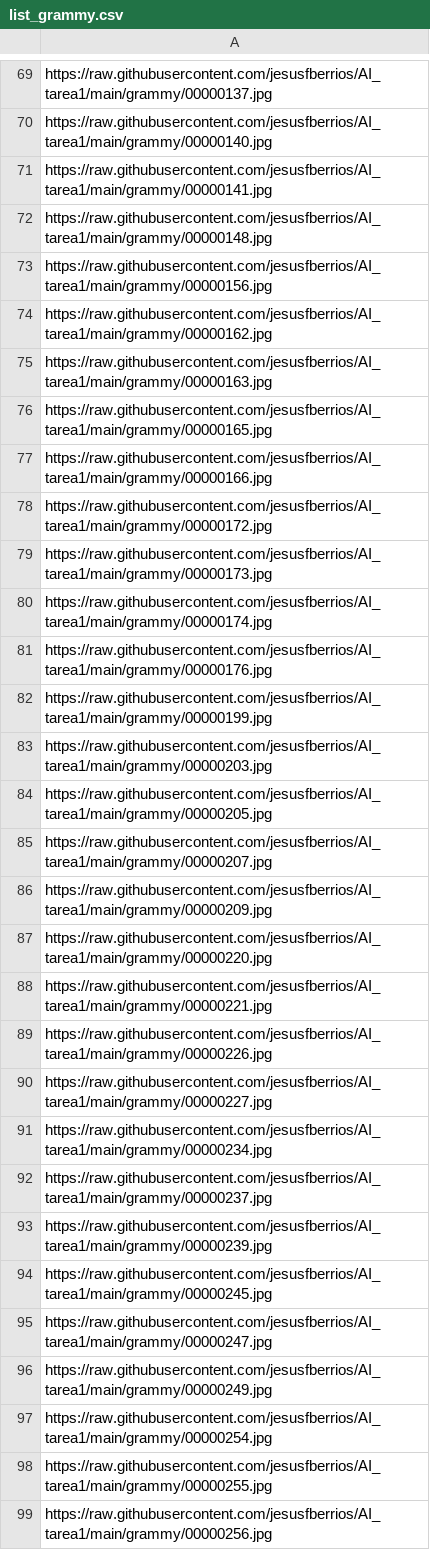
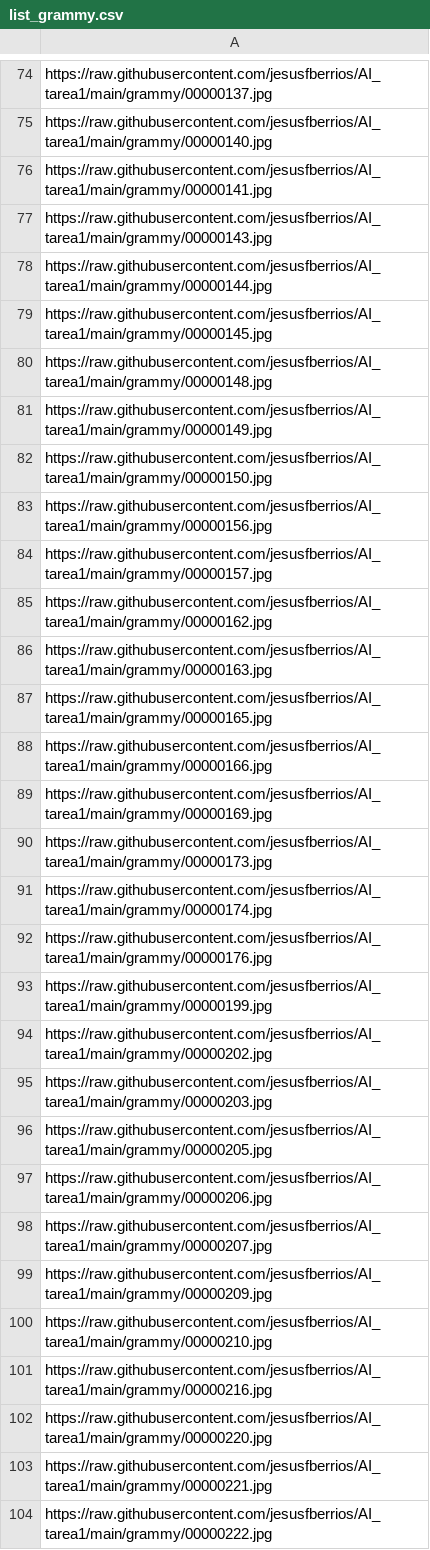
Before and after one commit to jesusfberrios/AI_tarea1, a CSV file: lists/list_grammy.csv, drawn as a sheet; only a part is shown, gaps mark what is left out; the shorter side is filled out with more unchanged rows; the diff covers the shown part only.

```diff
--- a/lists/list_grammy.csv
+++ b/lists/list_grammy.csv
@@ -71,4 +76,10 @@ https://raw.githubusercontent.com/jesusfberrios/AI_tarea1/main/grammy/00000140.j
 https://raw.githubusercontent.com/jesusfberrios/AI_tarea1/main/grammy/00000141.jpg
+https://raw.githubusercontent.com/jesusfberrios/AI_tarea1/main/grammy/00000143.jpg
+https://raw.githubusercontent.com/jesusfberrios/AI_tarea1/main/grammy/00000144.jpg
+https://raw.githubusercontent.com/jesusfberrios/AI_tarea1/main/grammy/00000145.jpg
 https://raw.githubusercontent.com/jesusfberrios/AI_tarea1/main/grammy/00000148.jpg
+https://raw.githubusercontent.com/jesusfberrios/AI_tarea1/main/grammy/00000149.jpg
+https://raw.githubusercontent.com/jesusfberrios/AI_tarea1/main/grammy/00000150.jpg
 https://raw.githubusercontent.com/jesusfberrios/AI_tarea1/main/grammy/00000156.jpg
+https://raw.githubusercontent.com/jesusfberrios/AI_tarea1/main/grammy/00000157.jpg
 https://raw.githubusercontent.com/jesusfberrios/AI_tarea1/main/grammy/00000162.jpg
@@ -77,3 +88,3 @@ https://raw.githubusercontent.com/jesusfberrios/AI_tarea1/main/grammy/00000165.j
 https://raw.githubusercontent.com/jesusfberrios/AI_tarea1/main/grammy/00000166.jpg
-https://raw.githubusercontent.com/jesusfberrios/AI_tarea1/main/grammy/00000172.jpg
+https://raw.githubusercontent.com/jesusfberrios/AI_tarea1/main/grammy/00000169.jpg
 https://raw.githubusercontent.com/jesusfberrios/AI_tarea1/main/grammy/00000173.jpg
@@ -82,7 +93,12 @@ https://raw.githubusercontent.com/jesusfberrios/AI_tarea1/main/grammy/00000176.j
 https://raw.githubusercontent.com/jesusfberrios/AI_tarea1/main/grammy/00000199.jpg
+https://raw.githubusercontent.com/jesusfberrios/AI_tarea1/main/grammy/00000202.jpg
 https://raw.githubusercontent.com/jesusfberrios/AI_tarea1/main/grammy/00000203.jpg
 https://raw.githubusercontent.com/jesusfberrios/AI_tarea1/main/grammy/00000205.jpg
+https://raw.githubusercontent.com/jesusfberrios/AI_tarea1/main/grammy/00000206.jpg
 https://raw.githubusercontent.com/jesusfberrios/AI_tarea1/main/grammy/00000207.jpg
 https://raw.githubusercontent.com/jesusfberrios/AI_tarea1/main/grammy/00000209.jpg
+https://raw.githubusercontent.com/jesusfberrios/AI_tarea1/main/grammy/00000210.jpg
+https://raw.githubusercontent.com/jesusfberrios/AI_tarea1/main/grammy/00000216.jpg
 https://raw.githubusercontent.com/jesusfberrios/AI_tarea1/main/grammy/00000220.jpg
 https://raw.githubusercontent.com/jesusfberrios/AI_tarea1/main/grammy/00000221.jpg
+https://raw.githubusercontent.com/jesusfberrios/AI_tarea1/main/grammy/00000222.jpg
```
Also changed, not shown: 27 added rows, 12 moved rows and 1 edited cell elsewhere in this file, 2 other files.
